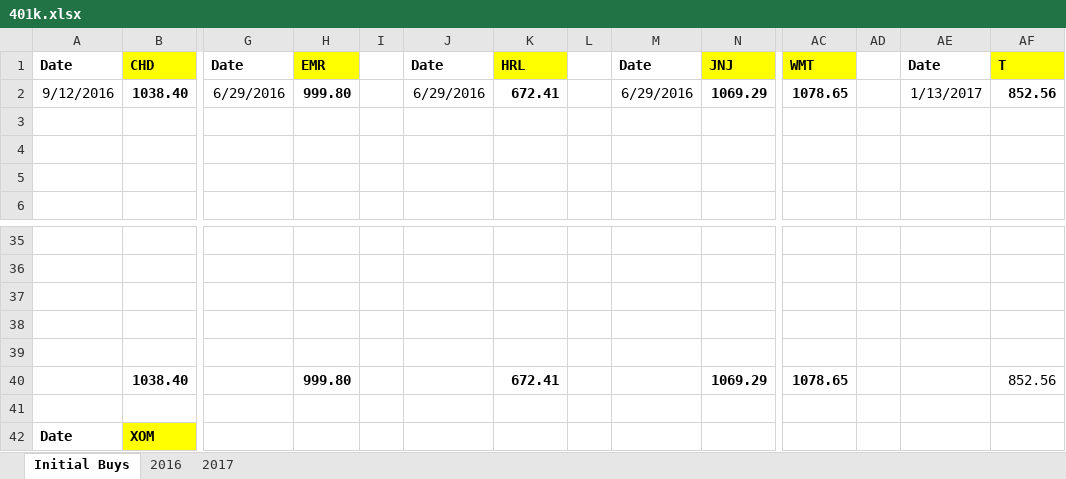
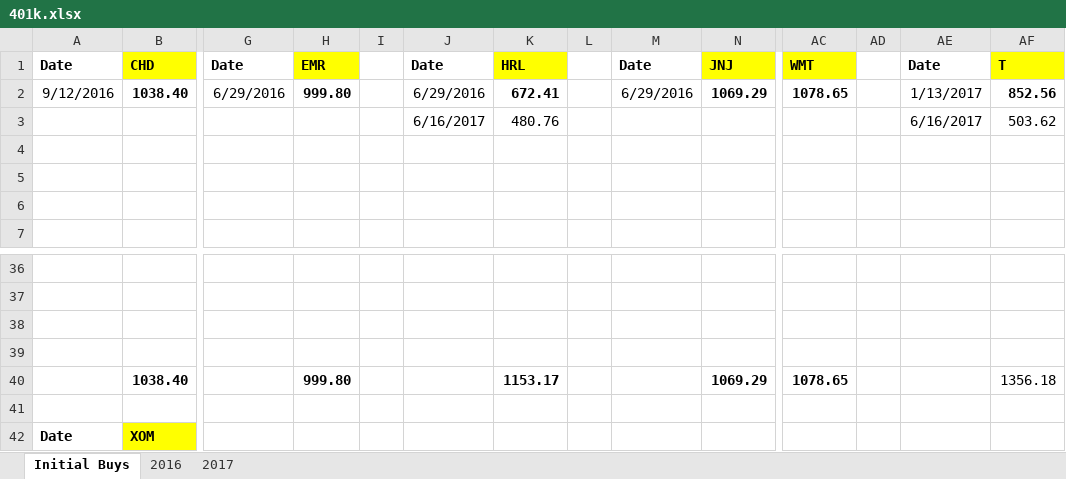
Before and after one commit to eplugplay/DividendLibertyCommercial, an Excel workbook: DividendLiberty/401k.xlsx, sheet Initial Buys, drawn as a sheet; only a part is shown, gaps mark what is left out; values as stored, in another font and other column widths than the file's, no borders; removed rows and columns are numbered as before the commit, all else as after; rows hold the shown columns only; the diff names each change by its address in the sheet, - before the commit and + after, or states it on an @@ line.

```diff
--- a/DividendLiberty/401k.xlsx (sheet Initial Buys)
+++ b/DividendLiberty/401k.xlsx (sheet Initial Buys)
+row 3:  |  |  |  |  | 6/16/2017 | 480.76 |  |  |  |  |  | 6/16/2017 | 503.62
-row 39: (empty)
-K40: 672.41
+K40: 1153.17
-AF40: 852.56
+AF40: 1356.18
```
Also changed, not shown: sheet 2017, DividendLiberty/Dividend Calculation.xlsx, DividendLiberty/bin/Debug/401k.xlsx, 1 other file.
